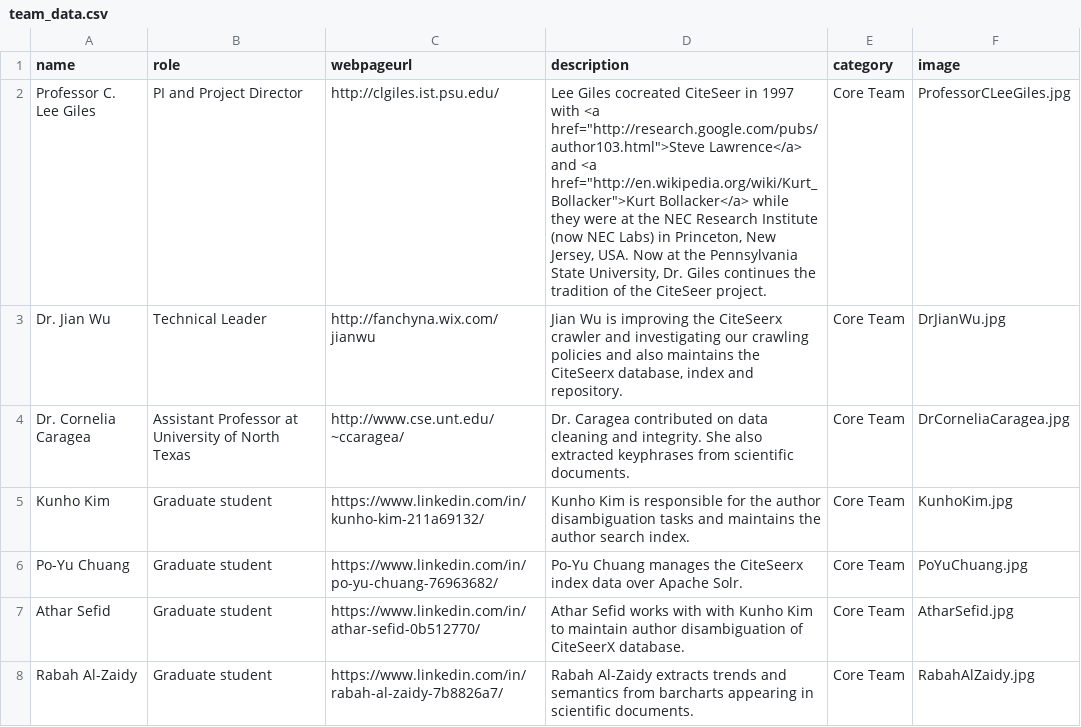
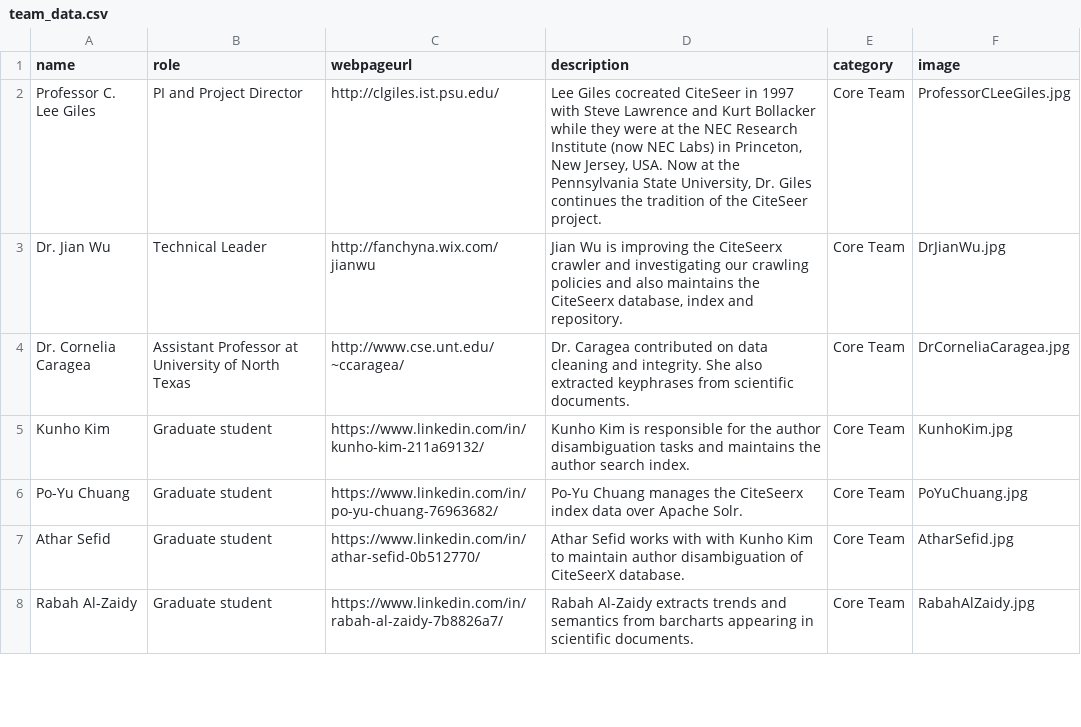
Before and after one commit to jasonchhay/citeseerx-website, a CSV file: team_data.csv, drawn as a sheet; only a part is shown.

```diff
--- a/team_data.csv
+++ b/team_data.csv
@@ -1,3 +1,3 @@
 name,role,webpageurl,description,category,image
-Professor C. Lee Giles,PI and Project Director,http://clgiles.ist.psu.edu/,"Lee Giles cocreated CiteSeer in 1997 with <a href=""http://research.google.com/pubs/author103.html"">Steve Lawrence</a> and <a href=""http://en.wikipedia.org/wiki/Kurt_Bollacker"">Kurt Bollacker</a> while they were at the NEC Research Institute (now NEC Labs) in Princeton, New Jersey, USA.  Now at the Pennsylvania State University, Dr. Giles continues the tradition of the CiteSeer project.",Core Team,ProfessorCLeeGiles.jpg
+Professor C. Lee Giles,PI and Project Director,http://clgiles.ist.psu.edu/,"Lee Giles cocreated CiteSeer in 1997 with Steve Lawrence and Kurt Bollacker while they were at the NEC Research Institute (now NEC Labs) in Princeton, New Jersey, USA.  Now at the Pennsylvania State University, Dr. Giles continues the tradition of the CiteSeer project.",Core Team,ProfessorCLeeGiles.jpg
 Dr. Jian Wu,Technical Leader,http://fanchyna.wix.com/jianwu,"Jian Wu is improving the CiteSeerx crawler and investigating our crawling policies and also maintains the CiteSeerx database, index and repository.",Core Team,DrJianWu.jpg
```
Also changed, not shown: 22 other files.
